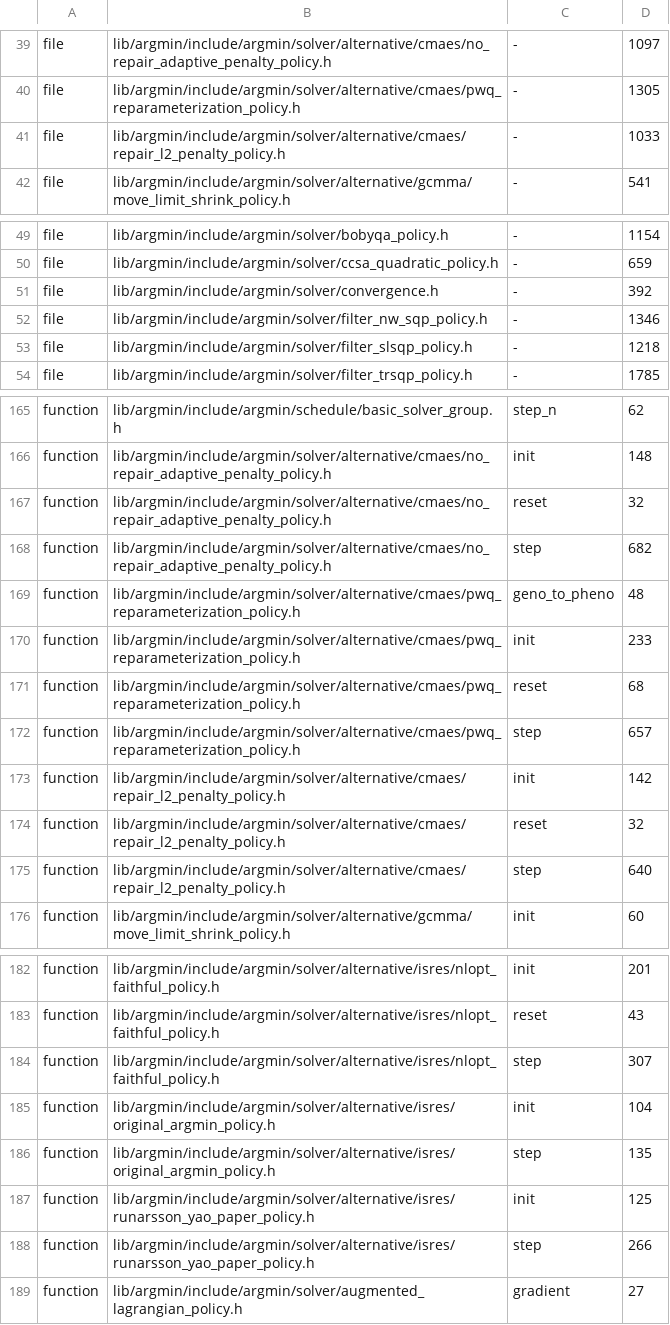
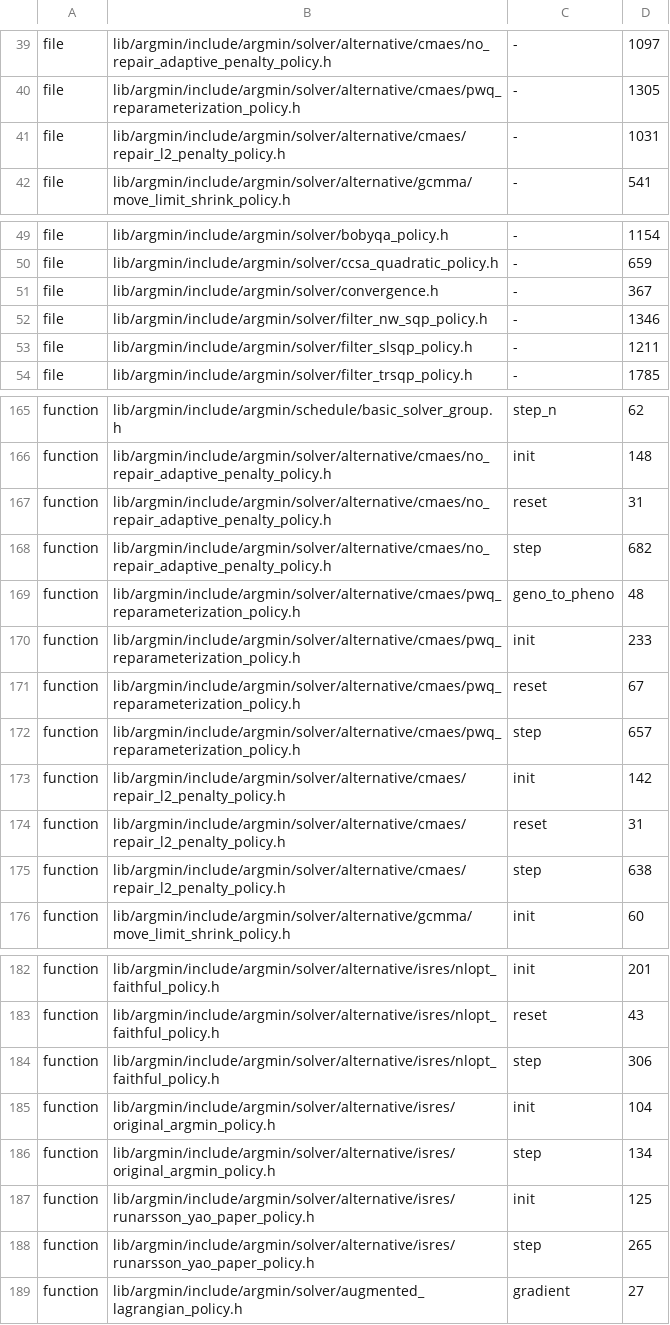
Before and after one commit to skrede/argmin, a TSV file: scripts/size_baseline.tsv, drawn as a sheet; only a part is shown, gaps mark what is left out; the diff covers the shown part only.

```diff
--- a/scripts/size_baseline.tsv
+++ b/scripts/size_baseline.tsv
@@ -40,3 +40,3 @@ file	lib/argmin/include/argmin/solver/alternative/cmaes/no_repair_adaptive_penal
 file	lib/argmin/include/argmin/solver/alternative/cmaes/pwq_reparameterization_policy.h	-	1305
-file	lib/argmin/include/argmin/solver/alternative/cmaes/repair_l2_penalty_policy.h	-	1033
+file	lib/argmin/include/argmin/solver/alternative/cmaes/repair_l2_penalty_policy.h	-	1031
 file	lib/argmin/include/argmin/solver/alternative/gcmma/move_limit_shrink_policy.h	-	541
@@ -50,5 +50,5 @@ file	lib/argmin/include/argmin/solver/bobyqa_policy.h	-	1154
 file	lib/argmin/include/argmin/solver/ccsa_quadratic_policy.h	-	659
-file	lib/argmin/include/argmin/solver/convergence.h	-	392
+file	lib/argmin/include/argmin/solver/convergence.h	-	367
 file	lib/argmin/include/argmin/solver/filter_nw_sqp_policy.h	-	1346
-file	lib/argmin/include/argmin/solver/filter_slsqp_policy.h	-	1218
+file	lib/argmin/include/argmin/solver/filter_slsqp_policy.h	-	1211
 file	lib/argmin/include/argmin/solver/filter_trsqp_policy.h	-	1785
@@ -166,3 +166,3 @@ function	lib/argmin/include/argmin/schedule/basic_solver_group.h	step_n	62
 function	lib/argmin/include/argmin/solver/alternative/cmaes/no_repair_adaptive_penalty_policy.h	init	148
-function	lib/argmin/include/argmin/solver/alternative/cmaes/no_repair_adaptive_penalty_policy.h	reset	32
+function	lib/argmin/include/argmin/solver/alternative/cmaes/no_repair_adaptive_penalty_policy.h	reset	31
 function	lib/argmin/include/argmin/solver/alternative/cmaes/no_repair_adaptive_penalty_policy.h	step	682
@@ -170,7 +170,7 @@ function	lib/argmin/include/argmin/solver/alternative/cmaes/pwq_reparameterizati
 function	lib/argmin/include/argmin/solver/alternative/cmaes/pwq_reparameterization_policy.h	init	233
-function	lib/argmin/include/argmin/solver/alternative/cmaes/pwq_reparameterization_policy.h	reset	68
+function	lib/argmin/include/argmin/solver/alternative/cmaes/pwq_reparameterization_policy.h	reset	67
 function	lib/argmin/include/argmin/solver/alternative/cmaes/pwq_reparameterization_policy.h	step	657
 function	lib/argmin/include/argmin/solver/alternative/cmaes/repair_l2_penalty_policy.h	init	142
-function	lib/argmin/include/argmin/solver/alternative/cmaes/repair_l2_penalty_policy.h	reset	32
-function	lib/argmin/include/argmin/solver/alternative/cmaes/repair_l2_penalty_policy.h	step	640
+function	lib/argmin/include/argmin/solver/alternative/cmaes/repair_l2_penalty_policy.h	reset	31
+function	lib/argmin/include/argmin/solver/alternative/cmaes/repair_l2_penalty_policy.h	step	638
 function	lib/argmin/include/argmin/solver/alternative/gcmma/move_limit_shrink_policy.h	init	60
@@ -183,7 +183,7 @@ function	lib/argmin/include/argmin/solver/alternative/isres/nlopt_faithful_polic
 function	lib/argmin/include/argmin/solver/alternative/isres/nlopt_faithful_policy.h	reset	43
-function	lib/argmin/include/argmin/solver/alternative/isres/nlopt_faithful_policy.h	step	307
+function	lib/argmin/include/argmin/solver/alternative/isres/nlopt_faithful_policy.h	step	306
 function	lib/argmin/include/argmin/solver/alternative/isres/original_argmin_policy.h	init	104
-function	lib/argmin/include/argmin/solver/alternative/isres/original_argmin_policy.h	step	135
+function	lib/argmin/include/argmin/solver/alternative/isres/original_argmin_policy.h	step	134
 function	lib/argmin/include/argmin/solver/alternative/isres/runarsson_yao_paper_policy.h	init	125
-function	lib/argmin/include/argmin/solver/alternative/isres/runarsson_yao_paper_policy.h	step	266
+function	lib/argmin/include/argmin/solver/alternative/isres/runarsson_yao_paper_policy.h	step	265
 function	lib/argmin/include/argmin/solver/augmented_lagrangian_policy.h	gradient	27
```
Also changed, not shown: 1 edited cell elsewhere in this file, 21 other files.
